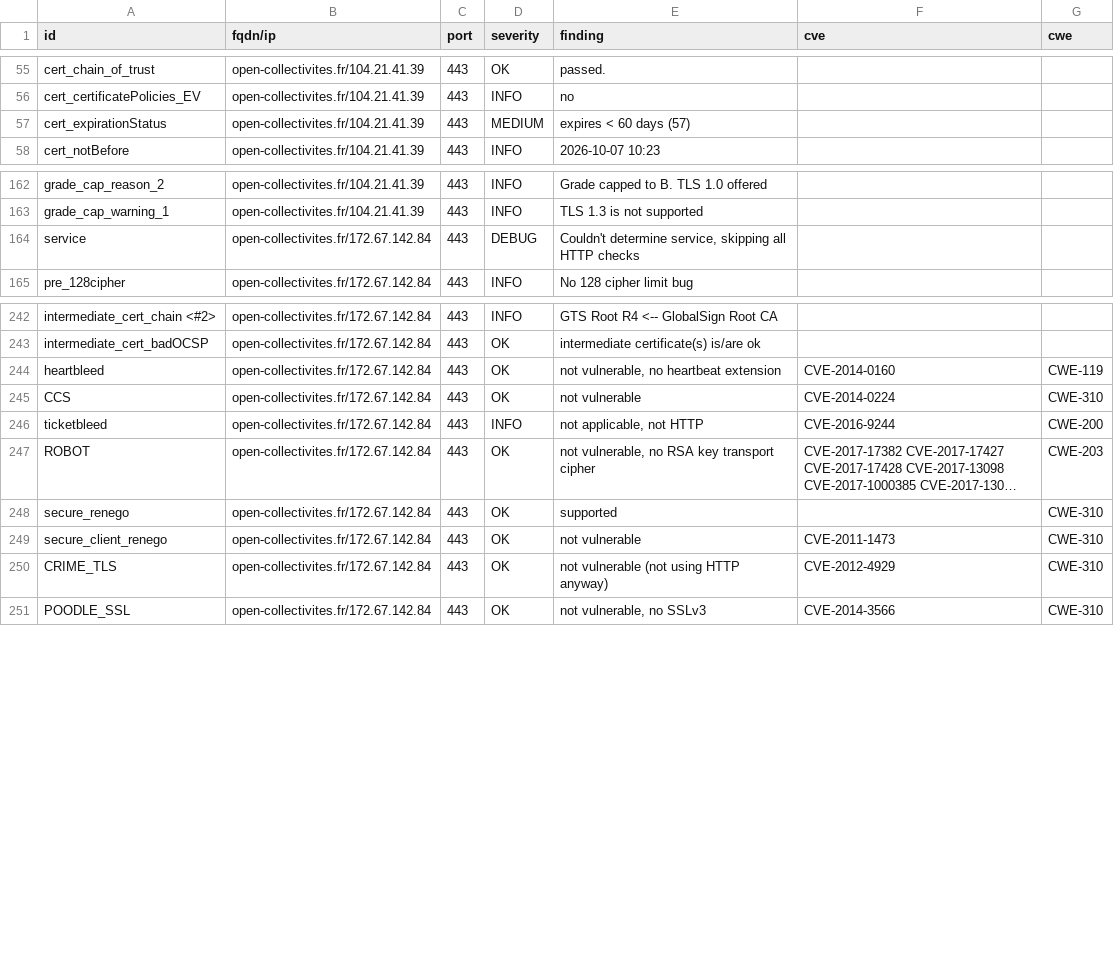
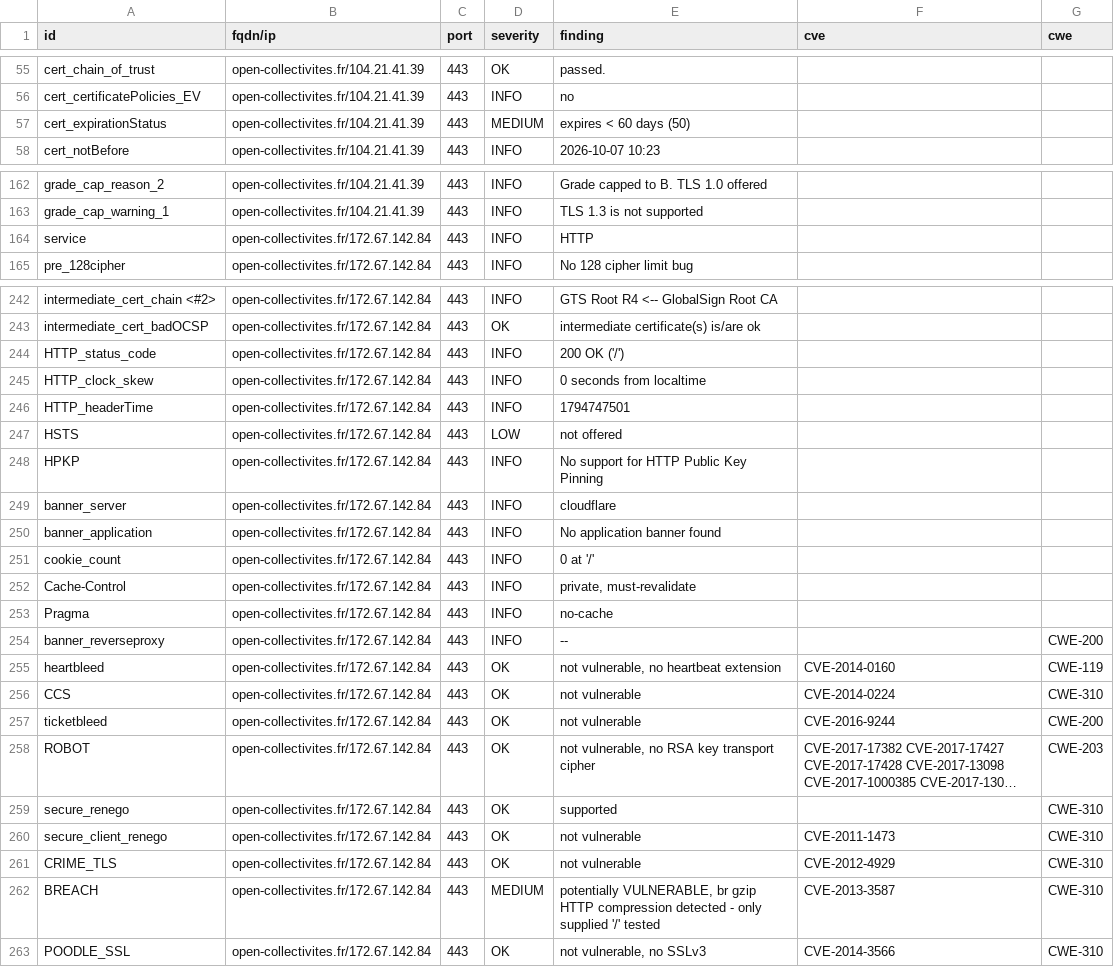
Before and after one commit to betagouv/dashlord, a CSV file: results/aHR0cHM6Ly9vcGVuLWNvbGxlY3Rpdml0ZXMuZnI=/testssl.csv, drawn as a sheet; only a part is shown, gaps mark what is left out; long unchanged cells end in …; addresses are those after the commit; the diff covers the shown part only; the diff names each change by its address in the sheet, - before the commit and + after, or states it on an @@ line.

Commit message:
update: https://open-collectivites.fr

```diff
--- a/results/aHR0cHM6Ly9vcGVuLWNvbGxlY3Rpdml0ZXMuZnI=/testssl.csv
+++ b/results/aHR0cHM6Ly9vcGVuLWNvbGxlY3Rpdml0ZXMuZnI=/testssl.csv
-E57 (finding): expires < 60 days (57)
+E57 (finding): expires < 60 days (50)
-D164 (severity): DEBUG
+D164 (severity): INFO
-E164 (finding): Couldn't determine service, skipping all HTTP checks
+E164 (finding): HTTP
+row 244: HTTP_status_code | open-collectivites.fr/172.67.142.84 | 443 | INFO | 200 OK ('/')
+row 245: HTTP_clock_skew | open-collectivites.fr/172.67.142.84 | 443 | INFO | 0 seconds from localtime
+row 246: HTTP_headerTime | open-collectivites.fr/172.67.142.84 | 443 | INFO | 1794747501
+row 247: HSTS | open-collectivites.fr/172.67.142.84 | 443 | LOW | not offered
+row 248: HPKP | open-collectivites.fr/172.67.142.84 | 443 | INFO | No support for HTTP Public Key Pinning
+row 249: banner_server | open-collectivites.fr/172.67.142.84 | 443 | INFO | cloudflare
+row 250: banner_application | open-collectivites.fr/172.67.142.84 | 443 | INFO | No application banner found
+row 251: cookie_count | open-collectivites.fr/172.67.142.84 | 443 | INFO | 0 at '/'
+row 252: Cache-Control | open-collectivites.fr/172.67.142.84 | 443 | INFO | private, must-revalidate
+row 253: Pragma | open-collectivites.fr/172.67.142.84 | 443 | INFO | no-cache
+row 254: banner_reverseproxy | open-collectivites.fr/172.67.142.84 | 443 | INFO | -- |  | CWE-200
-D257 (severity): INFO
+D257 (severity): OK
-E257 (finding): not applicable, not HTTP
+E257 (finding): not vulnerable
-E261 (finding): not vulnerable (not using HTTP anyway)
+E261 (finding): not vulnerable
+row 262: BREACH | open-collectivites.fr/172.67.142.84 | 443 | MEDIUM | potentially VULNERABLE, br gzip HTTP compression detected - only supplied '/' tested | CVE-2013-3587 | CWE-310
```
Also changed, not shown: 2 edited cells elsewhere in this file, 6 other files.
